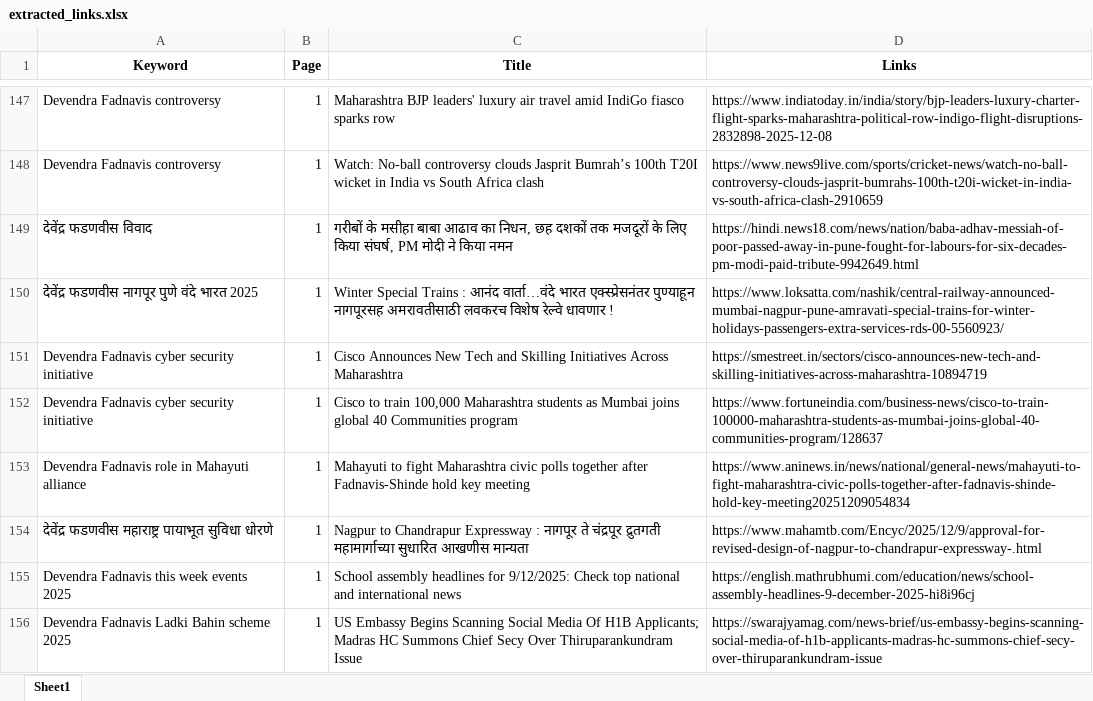
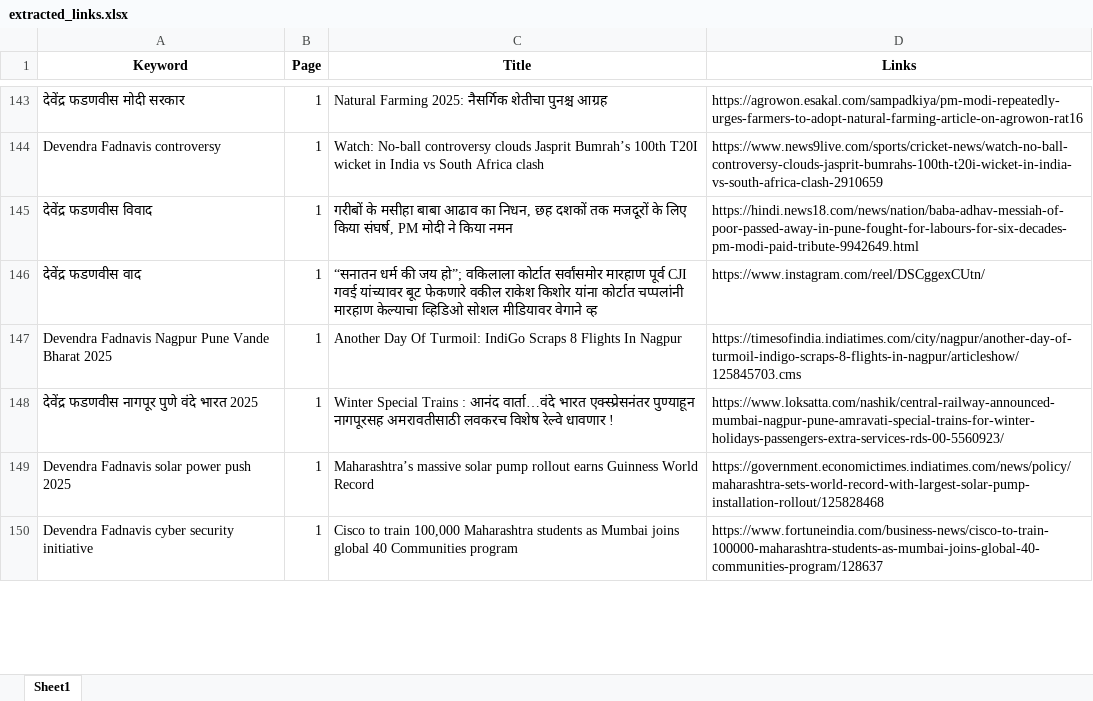
Before and after one commit to TheStrelemaLLP/Media-Monitoring-Pipeline, an Excel workbook: Output/Devendra Fadnavis/extracted_links.xlsx, sheet Sheet1, drawn as a sheet; only a part is shown, gaps mark what is left out; values as stored, in another font and other column widths than the file's, no borders; removed rows and columns are numbered as before the commit, all else as after; the diff covers the shown part only; the diff names each change by its address in the sheet, - before the commit and + after, or states it on an @@ line.

```diff
--- a/Output/Devendra Fadnavis/extracted_links.xlsx (sheet Sheet1)
+++ b/Output/Devendra Fadnavis/extracted_links.xlsx (sheet Sheet1)
-row 147: Devendra Fadnavis controversy | 1 | Maharashtra BJP leaders' luxury air travel amid IndiGo fiasco sparks row | https://www.indiatoday.in/india/story/bjp-leaders-luxury-charter-flight-sparks-maharashtra-political-row-indigo-flight-disruptions-2832898-2025-12-08
+row 143: देवेंद्र फडणवीस मोदी सरकार | 1 | Natural Farming 2025: नैसर्गिक शेतीचा पुनश्च आग्रह | https://agrowon.esakal.com/sampadkiya/pm-modi-repeatedly-urges-farmers-to-adopt-natural-farming-article-on-agrowon-rat16
+row 146: देवेंद्र फडणवीस वाद | 1 | “सनातन धर्म की जय हो”; वकिलाला कोर्टात सर्वांसमोर मारहाण पूर्व CJI गवई यांच्यावर बूट फेकणारे वकील राकेश किशोर यांना कोर्टात चप्पलांनी मारहाण केल्याचा व्हिडिओ सोशल मीडियावर वेगाने व्ह | https://www.instagram.com/reel/DSCggexCUtn/
+row 147: Devendra Fadnavis Nagpur Pune Vande Bharat 2025 | 1 | Another Day Of Turmoil: IndiGo Scraps 8 Flights In Nagpur | https://timesofindia.indiatimes.com/city/nagpur/another-day-of-turmoil-indigo-scraps-8-flights-in-nagpur/articleshow/125845703.cms
-A149 (Keyword): Devendra Fadnavis cyber security initiative
+A149 (Keyword): Devendra Fadnavis solar power push 2025
-C149 (Title): Cisco Announces New Tech and Skilling Initiatives Across Maharashtra
+C149 (Title): Maharashtra’s massive solar pump rollout earns Guinness World Record
-D149 (Links): https://smestreet.in/sectors/cisco-announces-new-tech-and-skilling-initiatives-across-maharashtra-10894719
+D149 (Links): https://government.economictimes.indiatimes.com/news/policy/maharashtra-sets-world-record-with-largest-solar-pump-installation-rollout/125828468
-row 153: Devendra Fadnavis role in Mahayuti alliance | 1 | Mahayuti to fight Maharashtra civic polls together after Fadnavis-Shinde hold key meeting | https://www.aninews.in/news/national/general-news/mahayuti-to-fight-maharashtra-civic-polls-together-after-fadnavis-shinde-hold-key-meeting20251209054834
-row 154: देवेंद्र फडणवीस महाराष्ट्र पायाभूत सुविधा धोरणे | 1 | Nagpur to Chandrapur Expressway : नागपूर ते चंद्रपूर द्रुतगती महामार्गाच्या सुधारित आखणीस मान्यता | https://www.mahamtb.com/Encyc/2025/12/9/approval-for-revised-design-of-nagpur-to-chandrapur-expressway-.html
-row 155: Devendra Fadnavis this week events 2025 | 1 | School assembly headlines for 9/12/2025: Check top national and international news | https://english.mathrubhumi.com/education/news/school-assembly-headlines-9-december-2025-hi8i96cj
-row 156: Devendra Fadnavis Ladki Bahin scheme 2025 | 1 | US Embassy Begins Scanning Social Media Of H1B Applicants; Madras HC Summons Chief Secy Over Thiruparankundram Issue | https://swarajyamag.com/news-brief/us-embassy-begins-scanning-social-media-of-h1b-applicants-madras-hc-summons-chief-secy-over-thiruparankundram-issue
```
Also changed, not shown: 70 added rows, 71 removed rows, 3 moved rows and 36 edited cells elsewhere in this sheet, Output/Devendra Fadnavis/extracted_links_Devendra Fadnavis_failed_links.xlsx, 3 other files.
